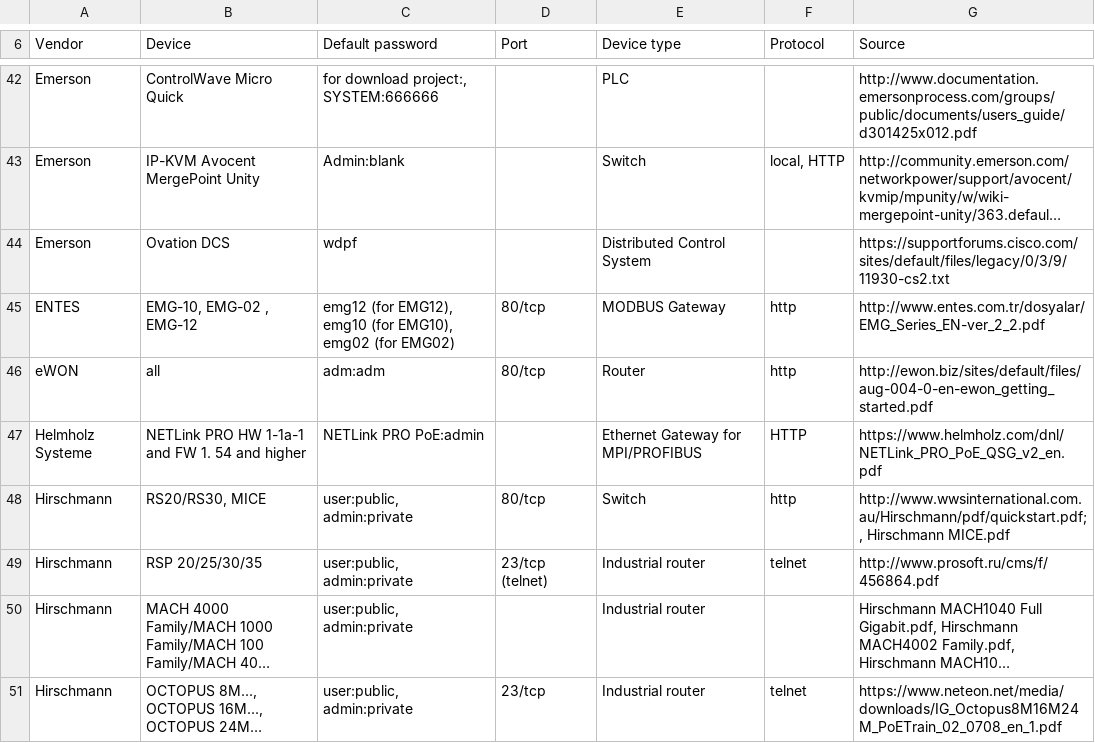
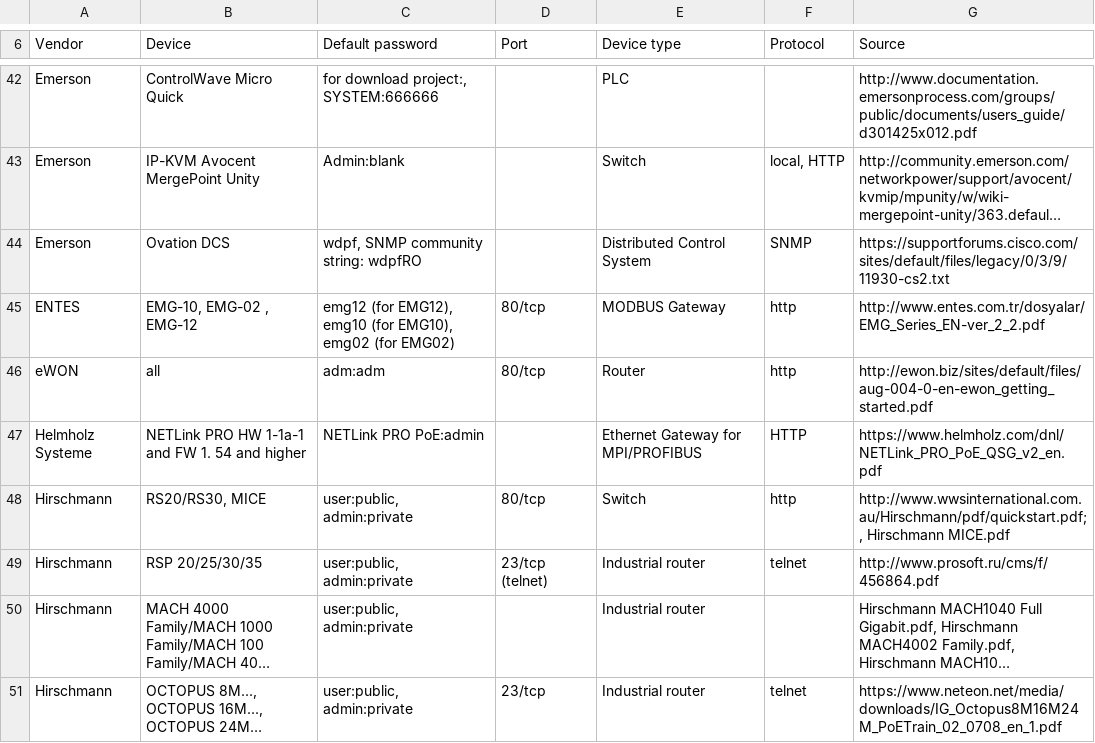
Before and after one commit to scadastrangelove/SCADAPASS, a CSV file: scadapass.csv, drawn as a sheet; only a part is shown, gaps mark what is left out; long unchanged cells end in …; the diff names each change by its address in the sheet, - before the commit and + after, or states it on an @@ line.

Commit message:
Update scadapass.csv

```diff
--- a/scadapass.csv
+++ b/scadapass.csv
-C44 (Default password): wdpf
+C44 (Default password): wdpf, SNMP community string: wdpfRO
-F44 (Protocol): (empty)
+F44 (Protocol): SNMP
```
